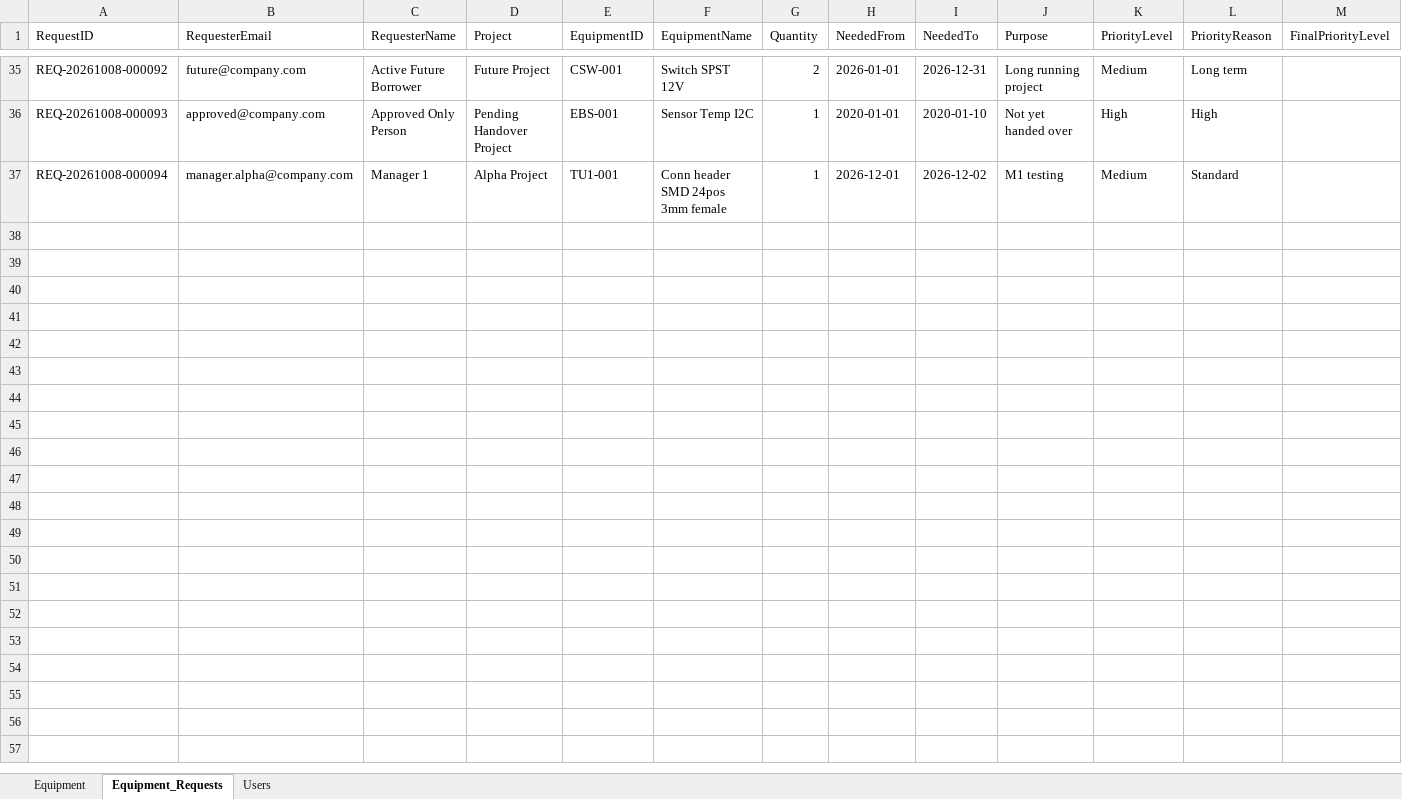
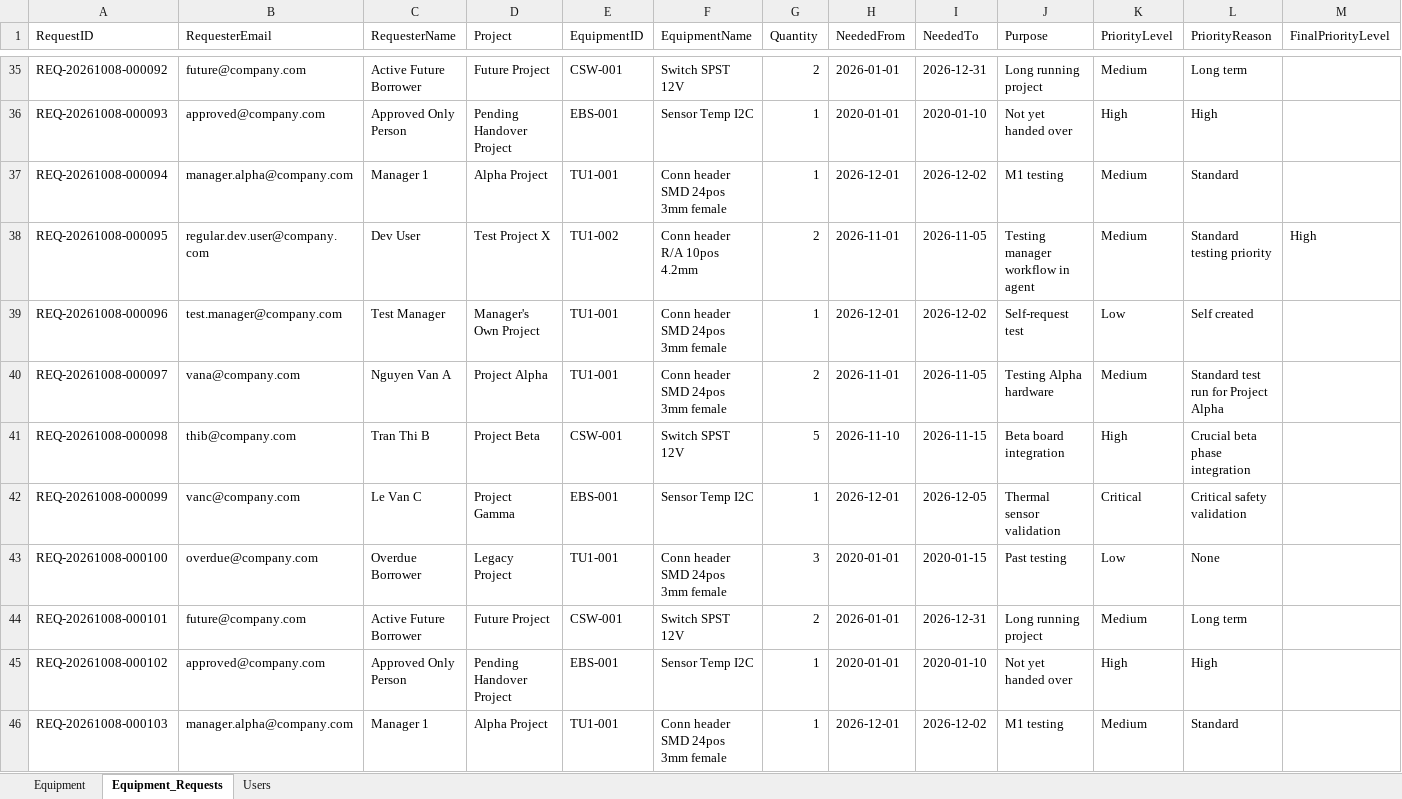
Before and after one commit to nampham265/AI-Equipment-Agent, an Excel workbook: backend/data/equipment_agent.xlsx, sheet Equipment_Requests, drawn as a sheet; only a part is shown, gaps mark what is left out; values as stored, in another font and other column widths than the file's, no borders; rows hold the shown columns only; the diff covers the shown part only; the diff names each change by its address in the sheet, - before the commit and + after, or states it on an @@ line.

```diff
--- a/backend/data/equipment_agent.xlsx (sheet Equipment_Requests)
+++ b/backend/data/equipment_agent.xlsx (sheet Equipment_Requests)
+row 38: REQ-20261008-000095 | regular.dev.user@company.com | Dev User | Test Project X | TU1-002 | Conn header R/A 10pos 4.2mm | 2 | 2026-11-01 | 2026-11-05 | Testing manager workflow in agent | Medium | Standard testing priority | High
+row 39: REQ-20261008-000096 | test.manager@company.com | Test Manager | Manager's Own Project | TU1-001 | Conn header SMD 24pos 3mm female | 1 | 2026-12-01 | 2026-12-02 | Self-request test | Low | Self created
+row 40: REQ-20261008-000097 | vana@company.com | Nguyen Van A | Project Alpha | TU1-001 | Conn header SMD 24pos 3mm female | 2 | 2026-11-01 | 2026-11-05 | Testing Alpha hardware | Medium | Standard test run for Project Alpha
+row 41: REQ-20261008-000098 | thib@company.com | Tran Thi B | Project Beta | CSW-001 | Switch SPST 12V | 5 | 2026-11-10 | 2026-11-15 | Beta board integration | High | Crucial beta phase integration
+row 42: REQ-20261008-000099 | vanc@company.com | Le Van C | Project Gamma | EBS-001 | Sensor Temp I2C | 1 | 2026-12-01 | 2026-12-05 | Thermal sensor validation | Critical | Critical safety validation
+row 43: REQ-20261008-000100 | overdue@company.com | Overdue Borrower | Legacy Project | TU1-001 | Conn header SMD 24pos 3mm female | 3 | 2020-01-01 | 2020-01-15 | Past testing | Low | None
+row 44: REQ-20261008-000101 | future@company.com | Active Future Borrower | Future Project | CSW-001 | Switch SPST 12V | 2 | 2026-01-01 | 2026-12-31 | Long running project | Medium | Long term
+row 45: REQ-20261008-000102 | approved@company.com | Approved Only Person | Pending Handover Project | EBS-001 | Sensor Temp I2C | 1 | 2020-01-01 | 2020-01-10 | Not yet handed over | High | High
+row 46: REQ-20261008-000103 | manager.alpha@company.com | Manager 1 | Alpha Project | TU1-001 | Conn header SMD 24pos 3mm female | 1 | 2026-12-01 | 2026-12-02 | M1 testing | Medium | Standard
```
Also changed, not shown: 52 added rows elsewhere in this sheet, sheet Users, 14 other files.
